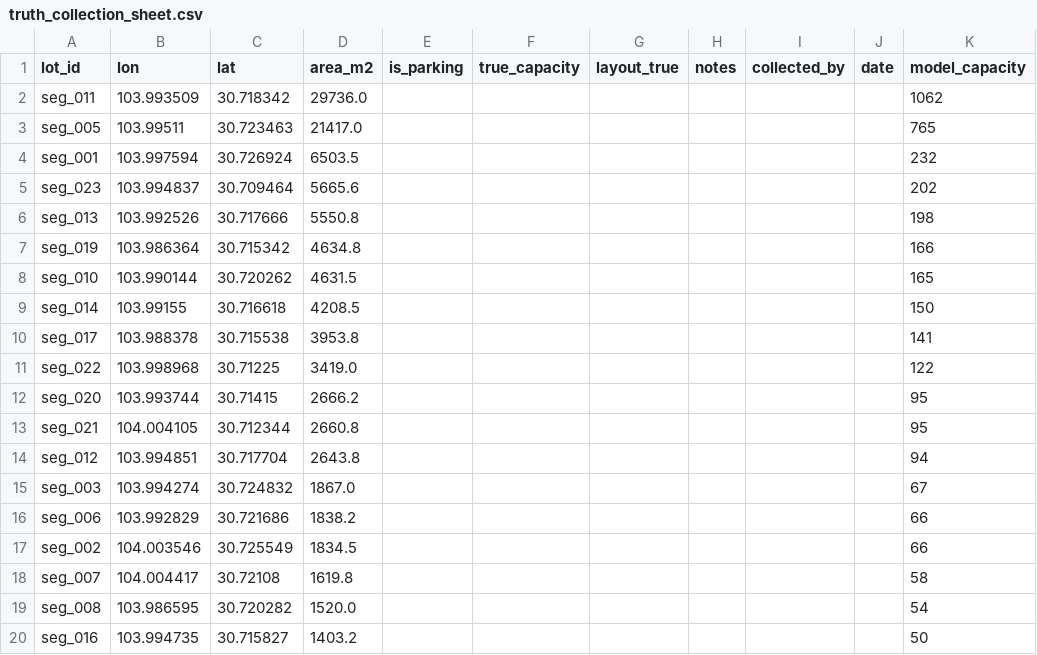
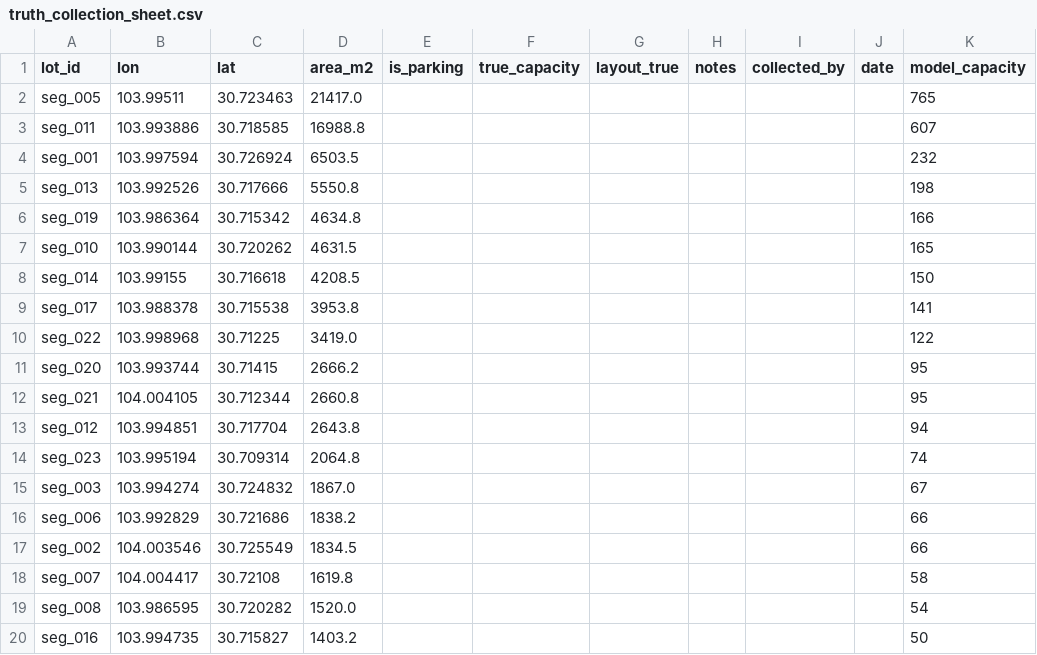
Before and after one commit to ParkingEye-Team/parkingeye, a CSV file: data/capacity/truth_collection_sheet.csv, drawn as a sheet; only a part is shown.

```diff
--- a/data/capacity/truth_collection_sheet.csv
+++ b/data/capacity/truth_collection_sheet.csv
@@ -1,6 +1,5 @@
 lot_id,lon,lat,area_m2,is_parking,true_capacity,layout_true,notes,collected_by,date,model_capacity
-seg_011,103.993509,30.718342,29736.0,,,,,,,1062
 seg_005,103.99511,30.723463,21417.0,,,,,,,765
+seg_011,103.993886,30.718585,16988.8,,,,,,,607
 seg_001,103.997594,30.726924,6503.5,,,,,,,232
-seg_023,103.994837,30.709464,5665.6,,,,,,,202
 seg_013,103.992526,30.717666,5550.8,,,,,,,198
@@ -14,2 +13,3 @@ seg_021,104.004105,30.712344,2660.8,,,,,,,95
 seg_012,103.994851,30.717704,2643.8,,,,,,,94
+seg_023,103.995194,30.709314,2064.8,,,,,,,74
 seg_003,103.994274,30.724832,1867.0,,,,,,,67
```
Also changed, not shown: data/capacity/aoi_capacity.csv, data/capacity/truth_collection_blind.csv, 10 other files.
